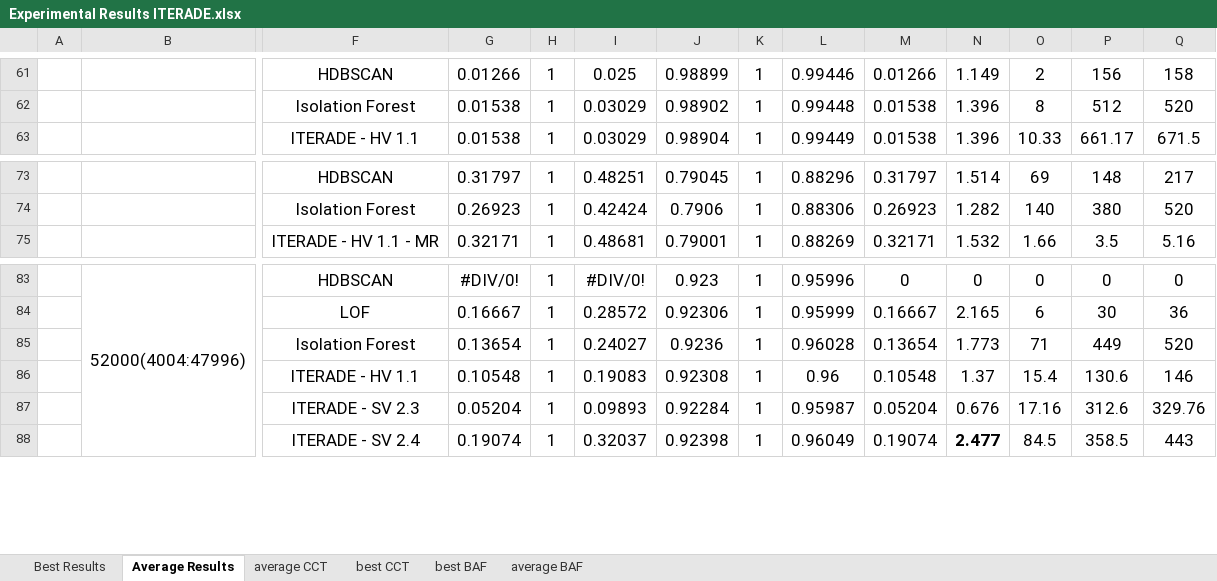
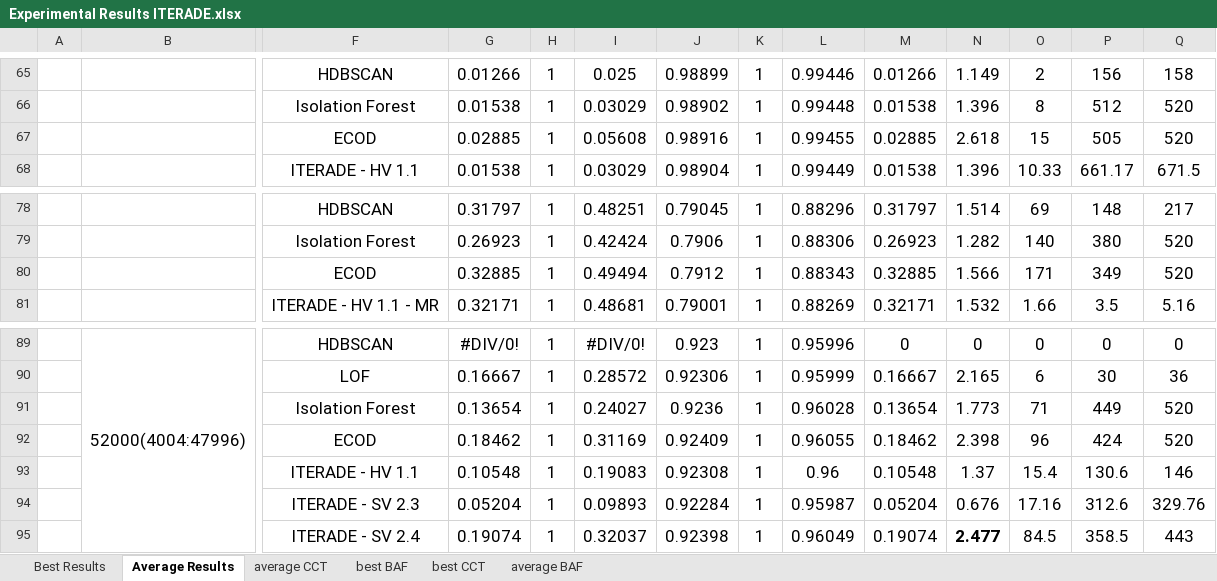
Before and after one commit to beafshar/ITERADE-Results, an Excel workbook: Experimental Results ITERADE.xlsx, sheet Average Results, drawn as a sheet; only a part is shown, gaps mark what is left out; values as stored, in another font and other column widths than the file's, no borders; charts and pictures not drawn; rows hold the shown columns only; the diff covers the shown part only; the diff names each change by its address in the sheet, - before the commit and + after, or states it on an @@ line.

Commit message:
ECOD added a a baseline.

```diff
--- a/Experimental Results ITERADE.xlsx (sheet Average Results)
+++ b/Experimental Results ITERADE.xlsx (sheet Average Results)
@@ sheet tab order changed: Best Results | Average Results | average CCT | best BAF | best CCT | average BAF @@
+row 67:  |  | ECOD | 0.02885 | 1 | 0.05608 | 0.98916 | 1 | 0.99455 | 0.02885 | 2.618 | 15 | 505 | 520
+row 80:  |  | ECOD | 0.32885 | 1 | 0.49494 | 0.7912 | 1 | 0.88343 | 0.32885 | 1.566 | 171 | 349 | 520
+row 92:  |  | ECOD | 0.18462 | 1 | 0.31169 | 0.92409 | 1 | 0.96055 | 0.18462 | 2.398 | 96 | 424 | 520
```
Also changed, not shown: 6 added rows and cell formats elsewhere in this sheet, sheet Best Results, sheet average BAF, sheet best BAF, sheet best CCT, sheet average CCT, formulas that keep their value.
